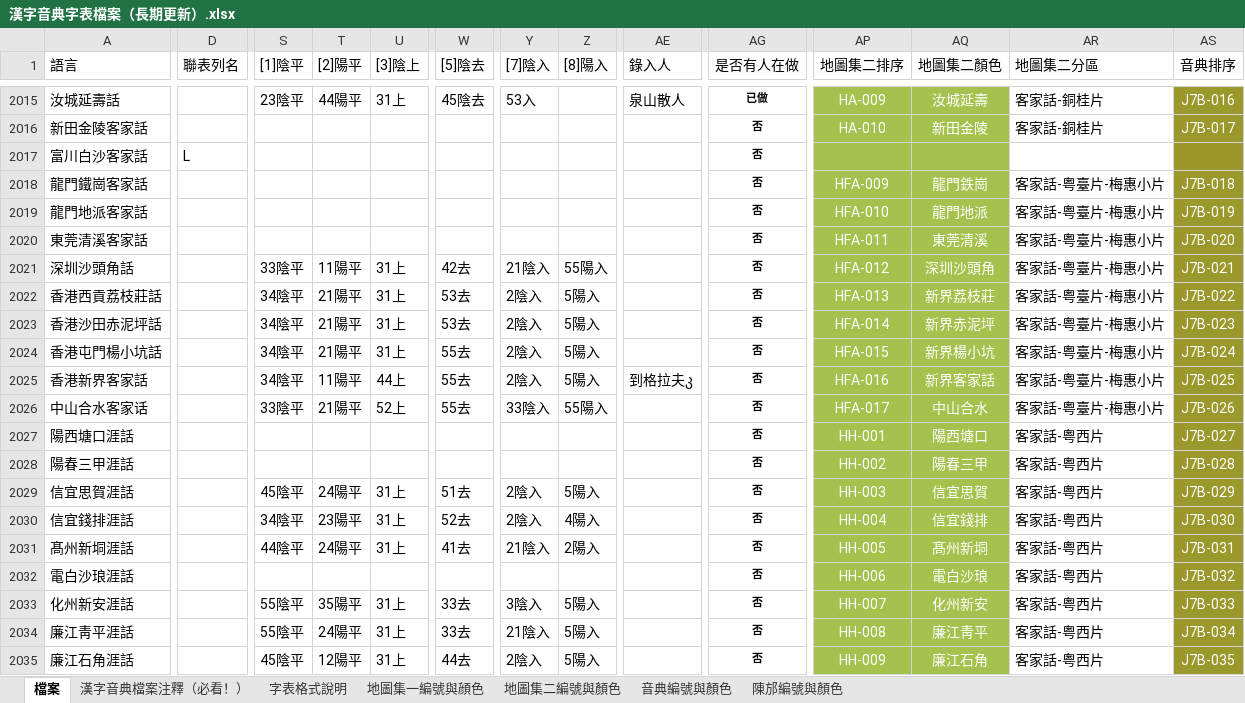
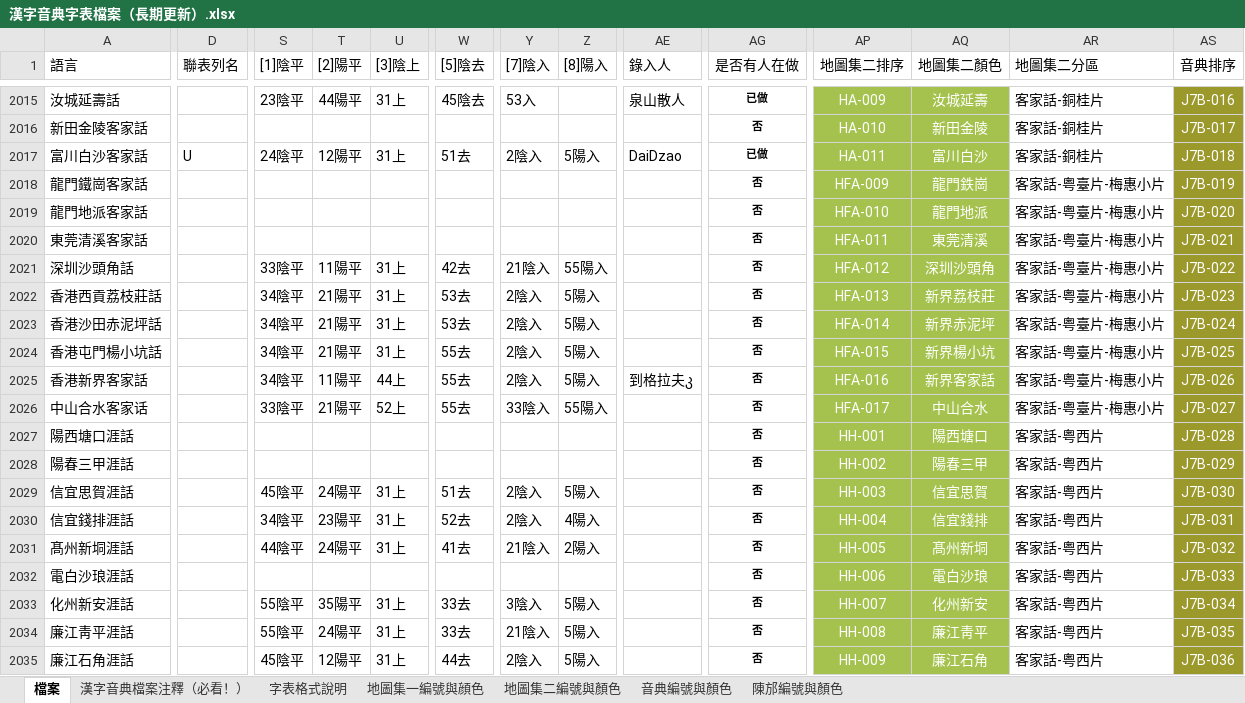
Before and after one commit to osfans/MCPDict, an Excel workbook: tools/漢字音典字表檔案（長期更新）.xlsx, sheet 檔案, drawn as a sheet; only a part is shown, gaps mark what is left out; values as stored, in another font and other column widths than the file's, no borders; the diff covers the shown part only; the diff names each change by its address in the sheet, - before the commit and + after, or states it on an @@ line.

```diff
--- a/tools/漢字音典字表檔案（長期更新）.xlsx (sheet 檔案)
+++ b/tools/漢字音典字表檔案（長期更新）.xlsx (sheet 檔案)
-D2017 (聯表列名): L
+D2017 (聯表列名): U
-S2017 ([1]陰平): (empty)
+S2017 ([1]陰平): 24陰平
-T2017 ([2]陽平): (empty)
+T2017 ([2]陽平): 12陽平
-U2017 ([3]陰上): (empty)
+U2017 ([3]陰上): 31上
-W2017 ([5]陰去): (empty)
+W2017 ([5]陰去): 51去
-Y2017 ([7]陰入): (empty)
+Y2017 ([7]陰入): 2陰入
-Z2017 ([8]陽入): (empty)
+Z2017 ([8]陽入): 5陽入
-AE2017 (錄入人): (empty)
+AE2017 (錄入人): DaiDzao
-AG2017 (是否有人在做): 否
+AG2017 (是否有人在做): 已做
-AP2017 (地圖集二排序): (empty)
+AP2017 (地圖集二排序): HA-011
-AQ2017 (地圖集二顏色): (empty)
+AQ2017 (地圖集二顏色): 富川白沙
-AR2017 (地圖集二分區): (empty)
+AR2017 (地圖集二分區): 客家話-銅桂片
-AS2017 (音典排序): (empty)
+AS2017 (音典排序): J7B-018
-AS2018 (音典排序): J7B-018
+AS2018 (音典排序): J7B-019
-AS2019 (音典排序): J7B-019
+AS2019 (音典排序): J7B-020
-AS2020 (音典排序): J7B-020
+AS2020 (音典排序): J7B-021
-AS2021 (音典排序): J7B-021
+AS2021 (音典排序): J7B-022
-AS2022 (音典排序): J7B-022
+AS2022 (音典排序): J7B-023
-AS2023 (音典排序): J7B-023
+AS2023 (音典排序): J7B-024
-AS2024 (音典排序): J7B-024
+AS2024 (音典排序): J7B-025
-AS2025 (音典排序): J7B-025
+AS2025 (音典排序): J7B-026
-AS2026 (音典排序): J7B-026
+AS2026 (音典排序): J7B-027
-AS2027 (音典排序): J7B-027
+AS2027 (音典排序): J7B-028
-AS2028 (音典排序): J7B-028
+AS2028 (音典排序): J7B-029
-AS2029 (音典排序): J7B-029
+AS2029 (音典排序): J7B-030
-AS2030 (音典排序): J7B-030
+AS2030 (音典排序): J7B-031
-AS2031 (音典排序): J7B-031
+AS2031 (音典排序): J7B-032
-AS2032 (音典排序): J7B-032
+AS2032 (音典排序): J7B-033
-AS2033 (音典排序): J7B-033
+AS2033 (音典排序): J7B-034
-AS2034 (音典排序): J7B-034
+AS2034 (音典排序): J7B-035
-AS2035 (音典排序): J7B-035
+AS2035 (音典排序): J7B-036
```
Also changed, not shown: 18 added rows, 13 removed rows, 1 moved row and 328 edited cells elsewhere in this sheet, 52 other files.
